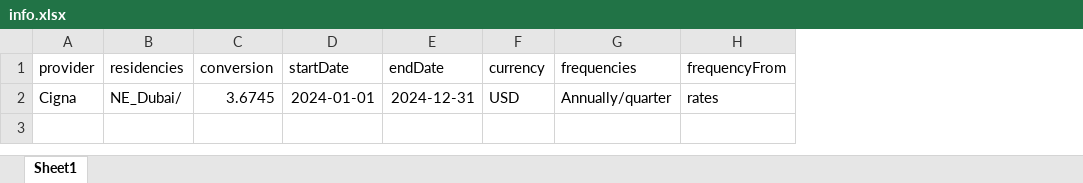
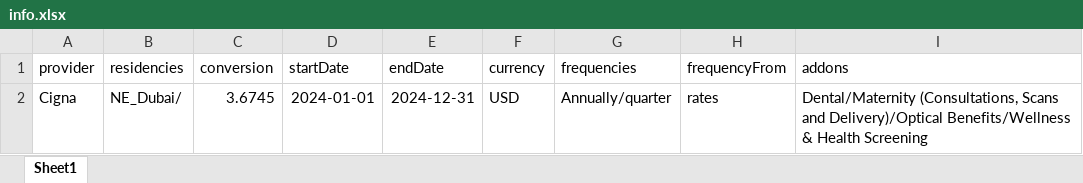
Before and after one commit to narinder123/saleslab_excel_parcel, an Excel workbook: Inputs/Cigna/info.xlsx, sheet Sheet1, drawn as a sheet; values as stored, in another font and other column widths than the file's, no borders; the diff names each change by its address in the sheet, - before the commit and + after, or states it on an @@ line.

```diff
--- a/Inputs/Cigna/info.xlsx (sheet Sheet1)
+++ b/Inputs/Cigna/info.xlsx (sheet Sheet1)
+column I (addons), row 2: Dental/Maternity (Consultations, Scans and Delivery)/Optical Benefits/Wellness & Health Screening
```
Also changed, not shown: Inputs/Cigna/benefits.xlsx, Inputs/Cigna/rateSheet.xlsx, 15 other files.
